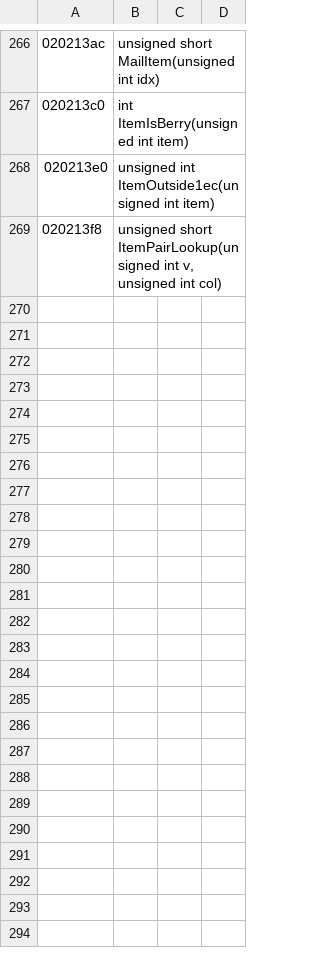
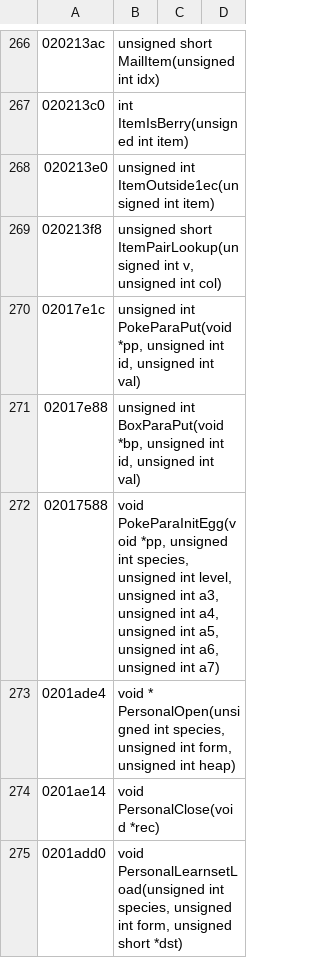
Before and after one commit to spencerlepine/black, a TSV file: black-rust/tools/re/signatures.tsv, drawn as a sheet; only a part is shown, gaps mark what is left out.

```diff
--- a/black-rust/tools/re/signatures.tsv
+++ b/black-rust/tools/re/signatures.tsv
@@ -269 +269,7 @@
 020213f8	unsigned short ItemPairLookup(unsigned int v, unsigned int col)
+02017e1c	unsigned int PokeParaPut(void *pp, unsigned int id, unsigned int val)
+02017e88	unsigned int BoxParaPut(void *bp, unsigned int id, unsigned int val)
+02017588	void PokeParaInitEgg(void *pp, unsigned int species, unsigned int level, unsigned int a3, unsigned int a4, unsigned int a5, unsigned int a6, unsigned int a7)
+0201ade4	void * PersonalOpen(unsigned int species, unsigned int form, unsigned int heap)
+0201ae14	void PersonalClose(void *rec)
+0201add0	void PersonalLearnsetLoad(unsigned int species, unsigned int form, unsigned short *dst)
```
Also changed, not shown: 8 other files.
